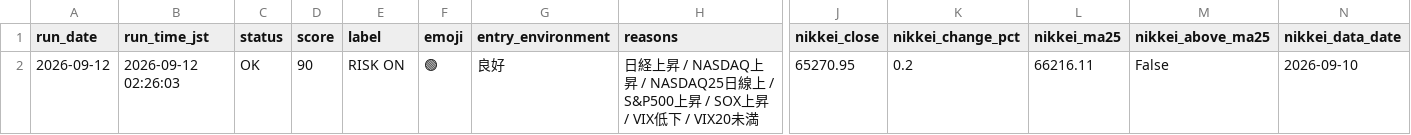
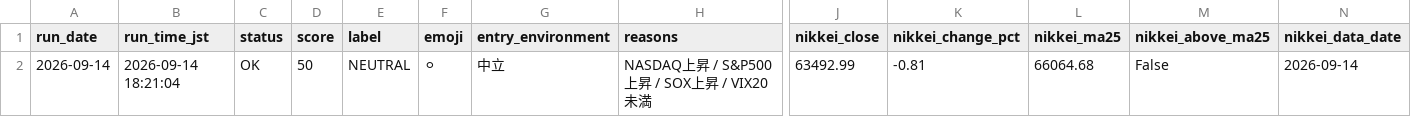
Before and after one commit to rikubell0954-del/stock-monito, a CSV file: results/market_regime.csv, drawn as a sheet; only a part is shown, gaps mark what is left out; removed rows and columns are numbered as before the commit, all else as after; rows hold the shown columns only; the diff names each change by its address in the sheet, - before the commit and + after, or states it on an @@ line.

```diff
--- a/results/market_regime.csv
+++ b/results/market_regime.csv
-row 2: 2026-09-12 | 2026-09-12 02:26:03 | OK | 90 | RISK ON | 🟢 | 良好 | 日経上昇 / NASDAQ上昇 / NASDAQ25日線上 / S&P500上昇 / SOX上昇 / VIX低下 / VIX20未満 | 65270.95 | 0.2 | 66216.11 | False | 2026-09-10
+row 2: 2026-09-14 | 2026-09-14 18:21:04 | OK | 50 | NEUTRAL | ⚪ | 中立 | NASDAQ上昇 / S&P500上昇 / SOX上昇 / VIX20未満 | 63492.99 | -0.81 | 66064.68 | False | 2026-09-14
```
Also changed, not shown: results/market_regime_history.csv, results/performance_summary.csv, 10 other files.
